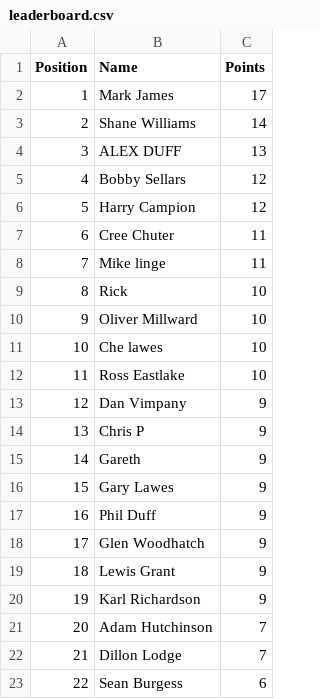
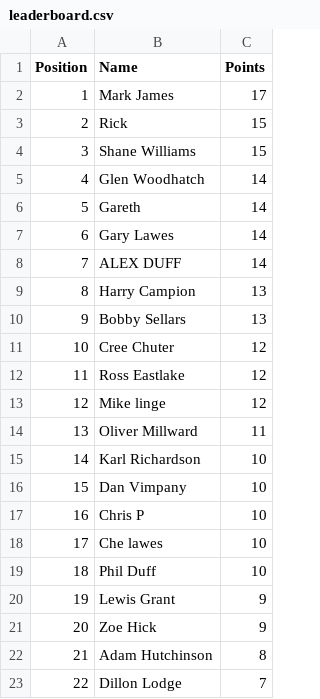
Before and after one commit to DillonLodge/world-cup-predictor, a CSV file: leaderboard.csv, drawn as a sheet; only a part is shown; the diff covers the shown part only.

Commit message:
Update live World Cup leaderboard

```diff
--- a/leaderboard.csv
+++ b/leaderboard.csv
@@ -2,22 +2,22 @@
 1,Mark James,17
-2,Shane Williams,14
-3,ALEX DUFF,13
-4,Bobby Sellars,12
-5,Harry Campion,12
-6,Cree Chuter,11
-7,Mike linge,11
-8,Rick,10
-9,Oliver Millward,10
-10,Che lawes,10
-11,Ross Eastlake,10
-12,Dan Vimpany,9
-13,Chris P,9
-14,Gareth,9
-15,Gary Lawes,9
-16,Phil Duff,9
-17,Glen Woodhatch,9
-18,Lewis Grant,9
-19,Karl Richardson,9
-20,Adam Hutchinson,7
-21,Dillon Lodge,7
-22,Sean Burgess,6
+2,Rick,15
+3,Shane Williams,15
+4,Glen Woodhatch,14
+5,Gareth,14
+6,Gary Lawes,14
+7,ALEX DUFF,14
+8,Harry Campion,13
+9,Bobby Sellars,13
+10,Cree Chuter,12
+11,Ross Eastlake,12
+12,Mike linge,12
+13,Oliver Millward,11
+14,Karl Richardson,10
+15,Dan Vimpany,10
+16,Chris P,10
+17,Che lawes,10
+18,Phil Duff,10
+19,Lewis Grant,9
+20,Zoe Hick,9
+21,Adam Hutchinson,8
+22,Dillon Lodge,7
```
Also changed, not shown: 10 edited cells elsewhere in this file.
